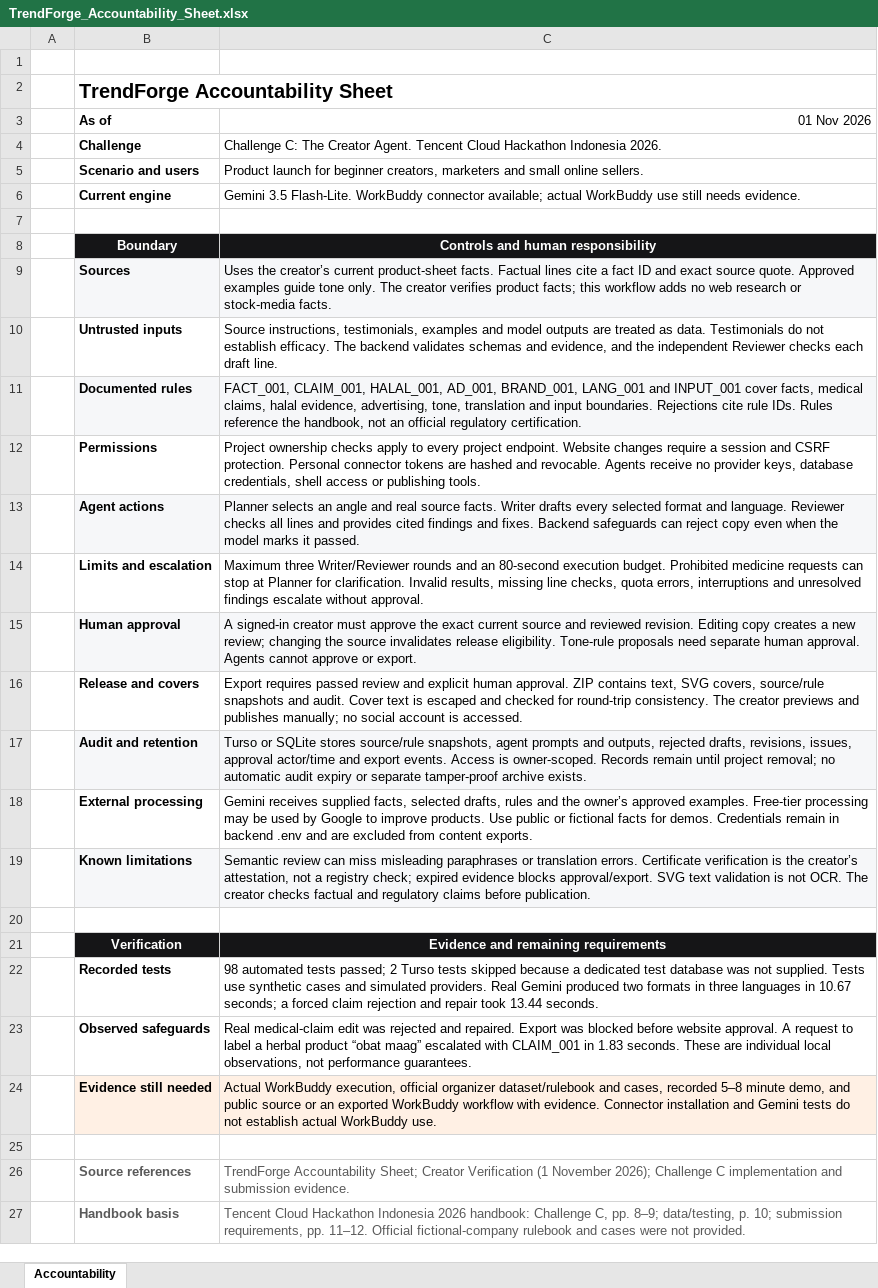
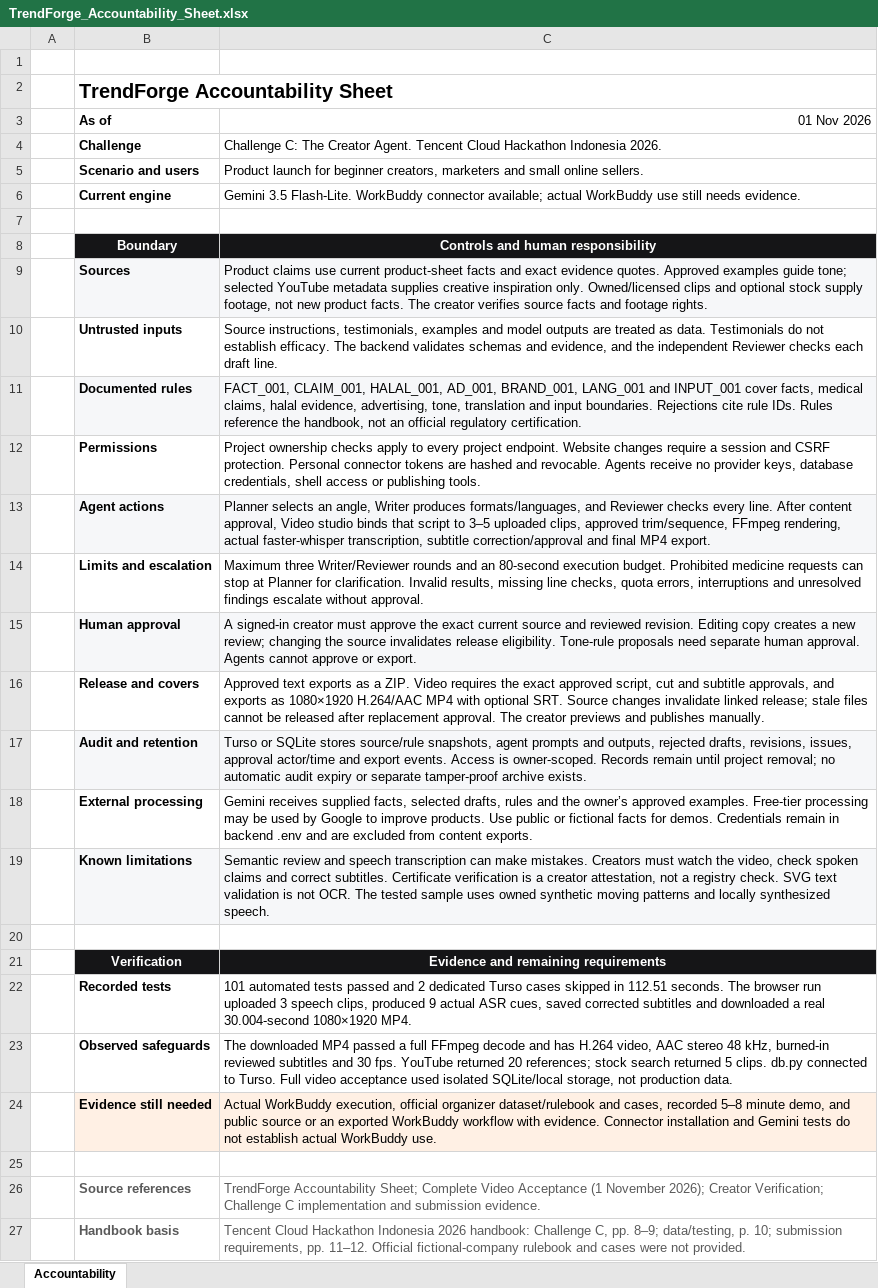
Before and after one commit to BonifasiusRaditya/agent-creator, an Excel workbook: outputs/trendforge-accountability-20261101/TrendForge_Accountability_Sheet.xlsx, sheet Accountability, drawn as a sheet; values as stored, in another font and other column widths than the file's, no borders; the diff names each change by its address in the sheet, - before the commit and + after, or states it on an @@ line.

```diff
--- a/outputs/trendforge-accountability-20261101/TrendForge_Accountability_Sheet.xlsx (sheet Accountability)
+++ b/outputs/trendforge-accountability-20261101/TrendForge_Accountability_Sheet.xlsx (sheet Accountability)
-C9 (01 Nov 2026): Uses the creator’s current product-sheet facts. Factual lines cite a fact ID and exact source quote. Approved examples guide tone only. The creator verifies product facts; this workflow adds no web research or stock-media facts.
+C9 (01 Nov 2026): Product claims use current product-sheet facts and exact evidence quotes. Approved examples guide tone; selected YouTube metadata supplies creative inspiration only. Owned/licensed clips and optional stock supply footage, not new product facts. The creator verifies source facts and footage rights.
-C13 (01 Nov 2026): …selects an angle and real source facts. Writer drafts every selected format and language. Reviewer checks all lines and provides cited findings and fixes. Backend safeguards can reject copy even when the model marks it passed.
+C13 (01 Nov 2026): …selects an angle, Writer produces formats/languages, and Reviewer checks every line. After content approval, Video studio binds that script to 3–5 uploaded clips, approved trim/sequence, FFmpeg rendering, actual faster-whisper transcription, subtitle correction/approval and final MP4 export.
-C16 (01 Nov 2026): Export requires passed review and explicit human approval. ZIP contains text, SVG covers, source/rule snapshots and audit. Cover text is escaped and checked for round-trip consistency. The creator previews and publishes manually; no social account is accessed.
+C16 (01 Nov 2026): Approved text exports as a ZIP. Video requires the exact approved script, cut and subtitle approvals, and exports as 1080×1920 H.264/AAC MP4 with optional SRT. Source changes invalidate linked release; stale files cannot be released after replacement approval. The creator previews and publishes manually.
-C19 (01 Nov 2026): Semantic review can miss misleading paraphrases or translation errors. Certificate verification is the creator’s attestation, not a registry check; expired evidence blocks approval/export. SVG text validation is not OCR. The creator checks factual and regulatory claims before publication.
+C19 (01 Nov 2026): Semantic review and speech transcription can make mistakes. Creators must watch the video, check spoken claims and correct subtitles. Certificate verification is a creator attestation, not a registry check. SVG text validation is not OCR. The tested sample uses owned synthetic moving patterns and locally synthesized speech.
-C22 (01 Nov 2026): 98 automated tests passed; 2 Turso tests skipped because a dedicated test database was not supplied. Tests use synthetic cases and simulated providers. Real Gemini produced two formats in three languages in 10.67 seconds; a forced claim rejection and repair took 13.44 seconds.
+C22 (01 Nov 2026): 101 automated tests passed and 2 dedicated Turso cases skipped in 112.51 seconds. The browser run uploaded 3 speech clips, produced 9 actual ASR cues, saved corrected subtitles and downloaded a real 30.004-second 1080×1920 MP4.
-C23 (01 Nov 2026): Real medical-claim edit was rejected and repaired. Export was blocked before website approval. A request to label a herbal product “obat maag” escalated with CLAIM_001 in 1.83 seconds. These are individual local observations, not performance guarantees.
+C23 (01 Nov 2026): The downloaded MP4 passed a full FFmpeg decode and has H.264 video, AAC stereo 48 kHz, burned-in reviewed subtitles and 30 fps. YouTube returned 20 references; stock search returned 5 clips. db.py connected to Turso. Full video acceptance used isolated SQLite/local storage, not production data.
-C26 (01 Nov 2026): …Accountability Sheet; Creator Verification (1 November 2026); Challenge C…
+C26 (01 Nov 2026): …Accountability Sheet; Complete Video Acceptance (1 November 2026); Creator Verification; Challenge C…
```
Also changed, not shown: 16 other files.
